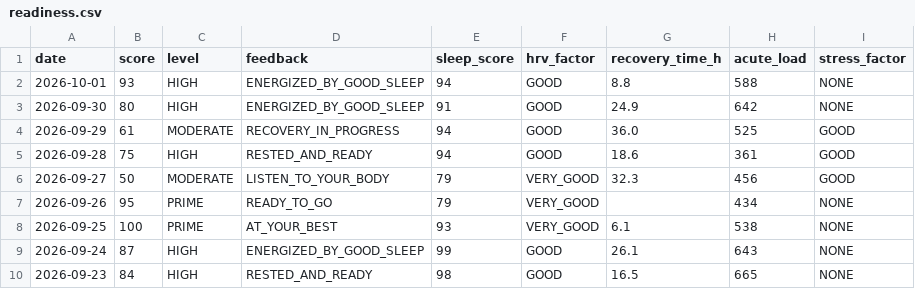
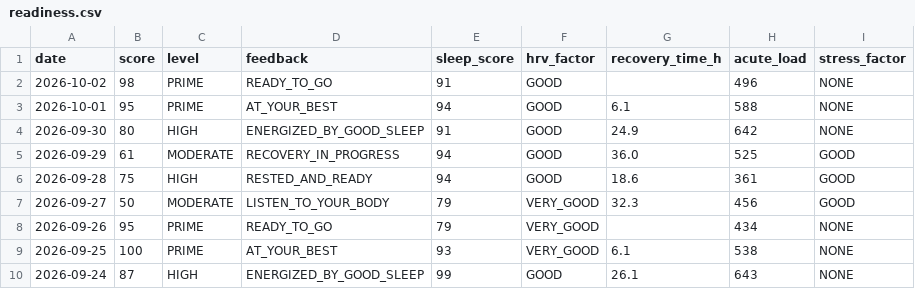
Before and after one commit to GeoffreyBian/train, a CSV file: data/readiness.csv, drawn as a sheet; only a part is shown; the shorter side is filled out with more unchanged rows.

```diff
--- a/data/readiness.csv
+++ b/data/readiness.csv
@@ -1,3 +1,4 @@
 date,score,level,feedback,sleep_score,hrv_factor,recovery_time_h,acute_load,stress_factor
-2026-10-01,93,HIGH,ENERGIZED_BY_GOOD_SLEEP,94,GOOD,8.8,588,NONE
+2026-10-02,98,PRIME,READY_TO_GO,91,GOOD,,496,NONE
+2026-10-01,95,PRIME,AT_YOUR_BEST,94,GOOD,6.1,588,NONE
 2026-09-30,80,HIGH,ENERGIZED_BY_GOOD_SLEEP,91,GOOD,24.9,642,NONE
```
Also changed, not shown: data/daily.csv, data/sleep.csv, 2 other files.
